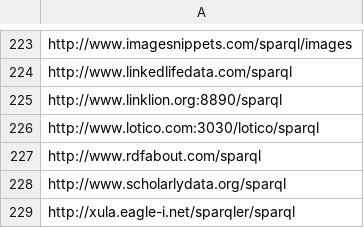
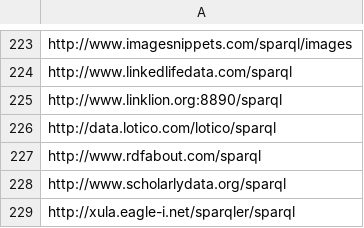
Before and after one commit to neumarcx/sparql, a CSV file: sparqlendpoint_master.csv, drawn as a sheet; only a part is shown, gaps mark what is left out.

Commit message:
endpoint changed location

```diff
--- a/sparqlendpoint_master.csv
+++ b/sparqlendpoint_master.csv
@@ -225,3 +225,3 @@ http://www.linkedlifedata.com/sparql
 http://www.linklion.org:8890/sparql
-http://www.lotico.com:3030/lotico/sparql
+http://data.lotico.com/lotico/sparql
 http://www.rdfabout.com/sparql
```
